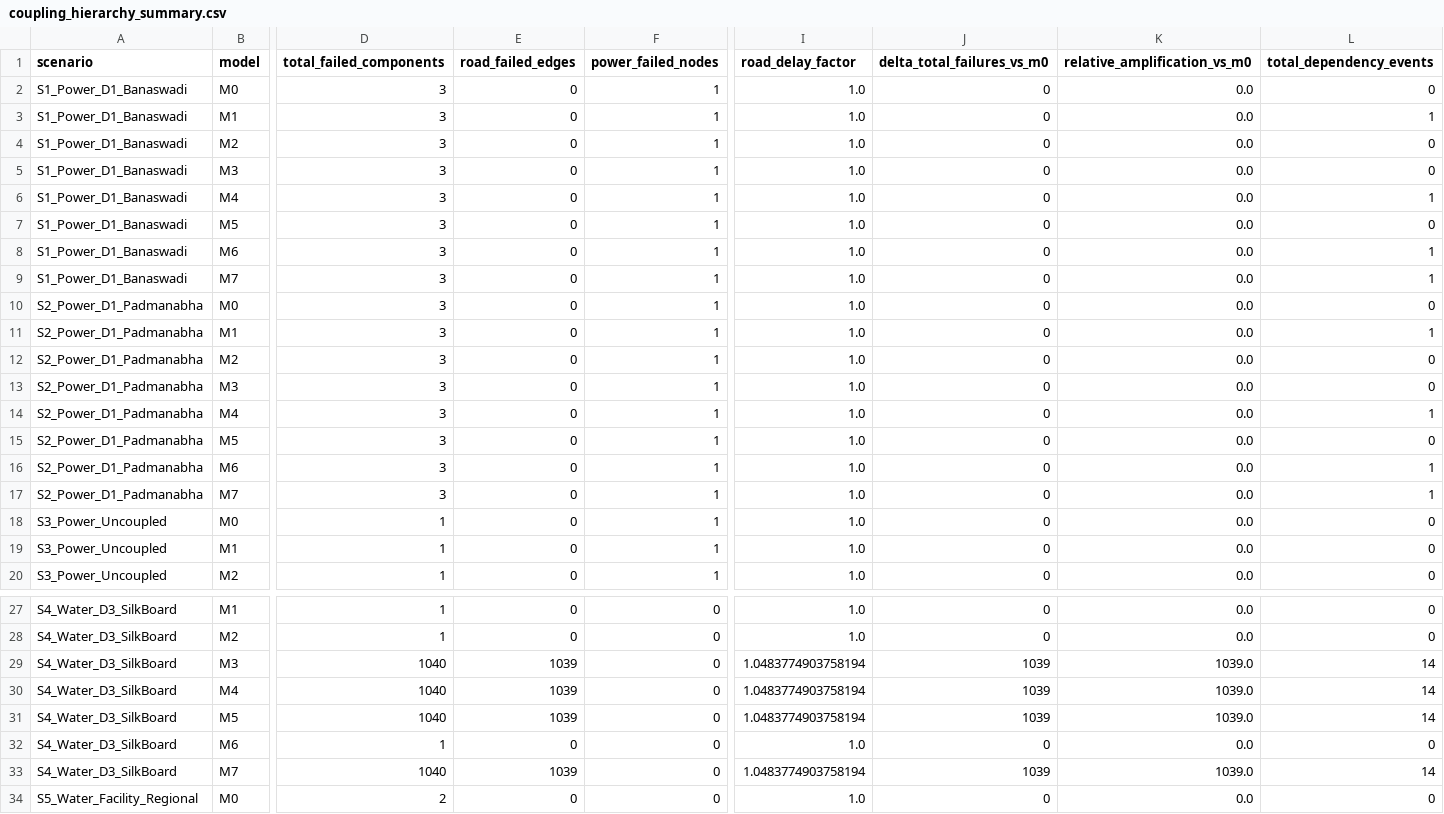
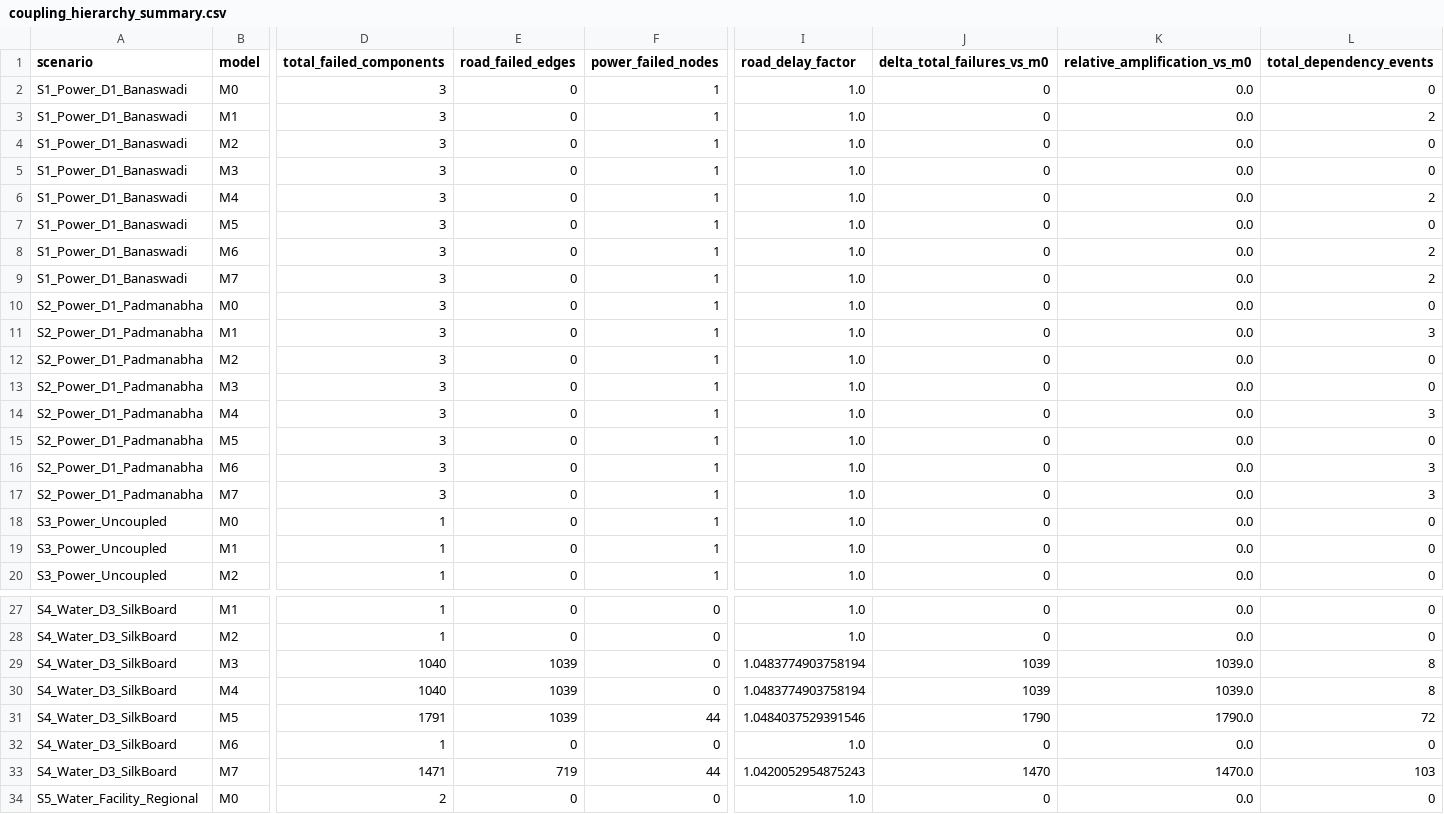
Before and after one commit to spk-22/Urban_EL, a CSV file: phase2_results/tables/coupling_hierarchy_summary.csv, drawn as a sheet; only a part is shown, gaps mark what is left out; the diff covers the shown part only; the diff names each change by its address in the sheet, - before the commit and + after, or states it on an @@ line.

```diff
--- a/phase2_results/tables/coupling_hierarchy_summary.csv
+++ b/phase2_results/tables/coupling_hierarchy_summary.csv
-L3 (total_dependency_events): 1
+L3 (total_dependency_events): 2
-L6 (total_dependency_events): 1
+L6 (total_dependency_events): 2
-L8:L9 (total_dependency_events): 1
+L8:L9 (total_dependency_events): 2
-L11 (total_dependency_events): 1
+L11 (total_dependency_events): 3
-L14 (total_dependency_events): 1
+L14 (total_dependency_events): 3
-L16:L17 (total_dependency_events): 1
+L16:L17 (total_dependency_events): 3
-L29:L30 (total_dependency_events): 14
+L29:L30 (total_dependency_events): 8
-D31 (total_failed_components): 1040
+D31 (total_failed_components): 1791
-F31 (power_failed_nodes): 0
+F31 (power_failed_nodes): 44
-I31 (road_delay_factor): 1.0483774903758194
+I31 (road_delay_factor): 1.0484037529391546
-J31 (delta_total_failures_vs_m0): 1039
+J31 (delta_total_failures_vs_m0): 1790
-K31 (relative_amplification_vs_m0): 1039.0
+K31 (relative_amplification_vs_m0): 1790.0
-L31 (total_dependency_events): 14
+L31 (total_dependency_events): 72
-D33 (total_failed_components): 1040
+D33 (total_failed_components): 1471
-E33 (road_failed_edges): 1039
+E33 (road_failed_edges): 719
-F33 (power_failed_nodes): 0
+F33 (power_failed_nodes): 44
-I33 (road_delay_factor): 1.0483774903758194
+I33 (road_delay_factor): 1.0420052954875243
-J33 (delta_total_failures_vs_m0): 1039
+J33 (delta_total_failures_vs_m0): 1470
-K33 (relative_amplification_vs_m0): 1039.0
+K33 (relative_amplification_vs_m0): 1470.0
-L33 (total_dependency_events): 14
+L33 (total_dependency_events): 103
```
Also changed, not shown: 8 added rows and 18 edited cells elsewhere in this file, phase2_results/tables/coupling_hierarchy_ablation.csv, phase2_results/tables/coupling_hierarchy_matrix_failures.csv, 20 other files.
